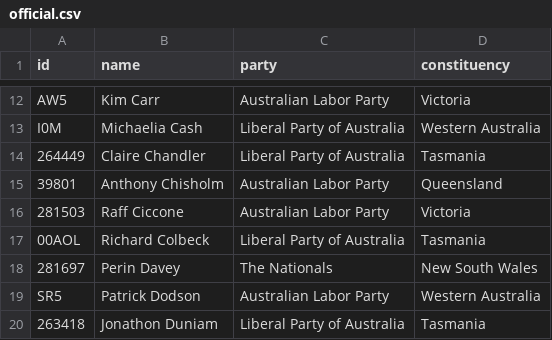
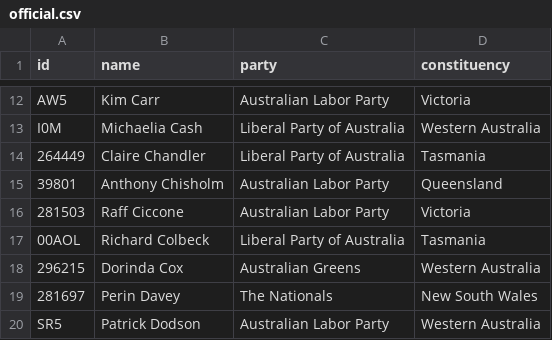
Before and after one commit to every-politician-scrapers/australia-senate, a CSV file: data/official.csv, drawn as a sheet; only a part is shown, gaps mark what is left out; the shorter side is filled out with more unchanged rows.

```diff
--- a/data/official.csv
+++ b/data/official.csv
@@ -17,2 +17,3 @@ I0M,Michaelia Cash,Liberal Party of Australia,Western Australia
 00AOL,Richard Colbeck,Liberal Party of Australia,Tasmania
+296215,Dorinda Cox,Australian Greens,Western Australia
 281697,Perin Davey,The Nationals,New South Wales
```
Also changed, not shown: data/wikidata.csv.
